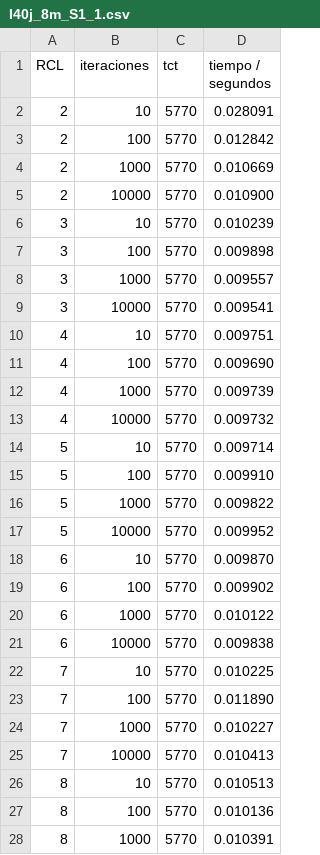
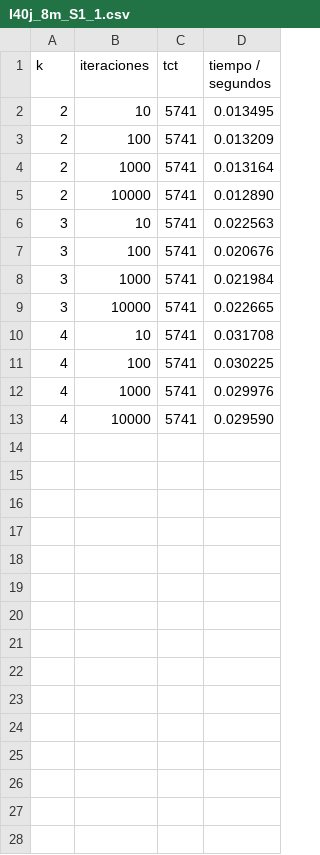
Before and after one commit to mllimo/parallel-machine-scheduling, a CSV file: data/I40j_8m_S1_1.csv, drawn as a sheet; only a part is shown; the diff covers the shown part only.

```diff
--- a/data/I40j_8m_S1_1.csv
+++ b/data/I40j_8m_S1_1.csv
@@ -1,28 +1,13 @@
-RCL,iteraciones,tct,tiempo / segundos,
-2,10,5770,0.028091,
-2,100,5770,0.012842,
-2,1000,5770,0.010669,
-2,10000,5770,0.010900,
-3,10,5770,0.010239,
-3,100,5770,0.009898,
-3,1000,5770,0.009557,
-3,10000,5770,0.009541,
-4,10,5770,0.009751,
-4,100,5770,0.009690,
-4,1000,5770,0.009739,
-4,10000,5770,0.009732,
-5,10,5770,0.009714,
-5,100,5770,0.009910,
-5,1000,5770,0.009822,
-5,10000,5770,0.009952,
-6,10,5770,0.009870,
-6,100,5770,0.009902,
-6,1000,5770,0.010122,
-6,10000,5770,0.009838,
-7,10,5770,0.010225,
-7,100,5770,0.011890,
-7,1000,5770,0.010227,
-7,10000,5770,0.010413,
-8,10,5770,0.010513,
-8,100,5770,0.010136,
-8,1000,5770,0.010391,
+k,iteraciones,tct,tiempo / segundos,
+2,10,5741,0.013495,
+2,100,5741,0.013209,
+2,1000,5741,0.013164,
+2,10000,5741,0.012890,
+3,10,5741,0.022563,
+3,100,5741,0.020676,
+3,1000,5741,0.021984,
+3,10000,5741,0.022665,
+4,10,5741,0.031708,
+4,100,5741,0.030225,
+4,1000,5741,0.029976,
+4,10000,5741,0.029590,
```
Also changed, not shown: 5 removed rows elsewhere in this file, data/I40j_2m_S1_1.csv, data/I40j_4m_S1_1.csv, 3 other files.
